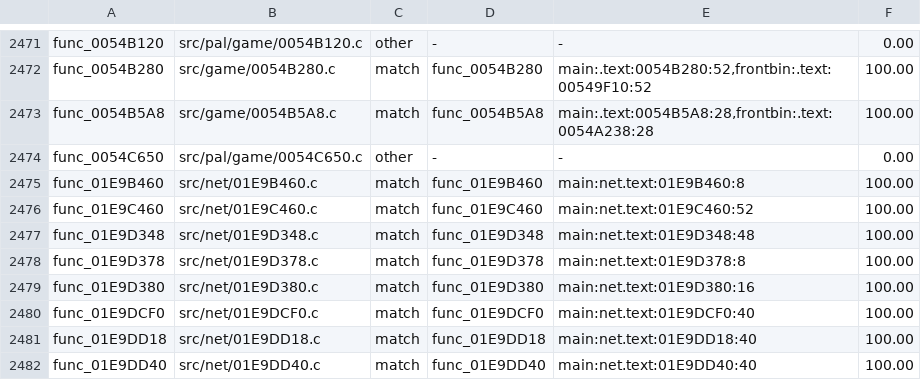
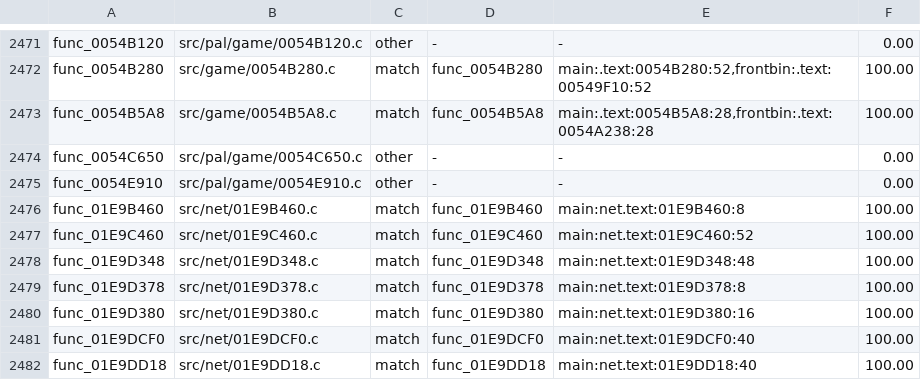
Before and after one commit to OpenRAC/rac4-decomp, a TSV file: config/us/map.tsv, drawn as a sheet; only a part is shown, gaps mark what is left out; the shorter side is filled out with more unchanged rows; the diff names each change by its address in the sheet, - before the commit and + after, or states it on an @@ line.

```diff
--- a/config/us/map.tsv
+++ b/config/us/map.tsv
+row 2475: func_0054E910 | src/pal/game/0054E910.c | other | - | - | 0.00
```
Also changed, not shown: config/pal/map.tsv, 3 other files.
